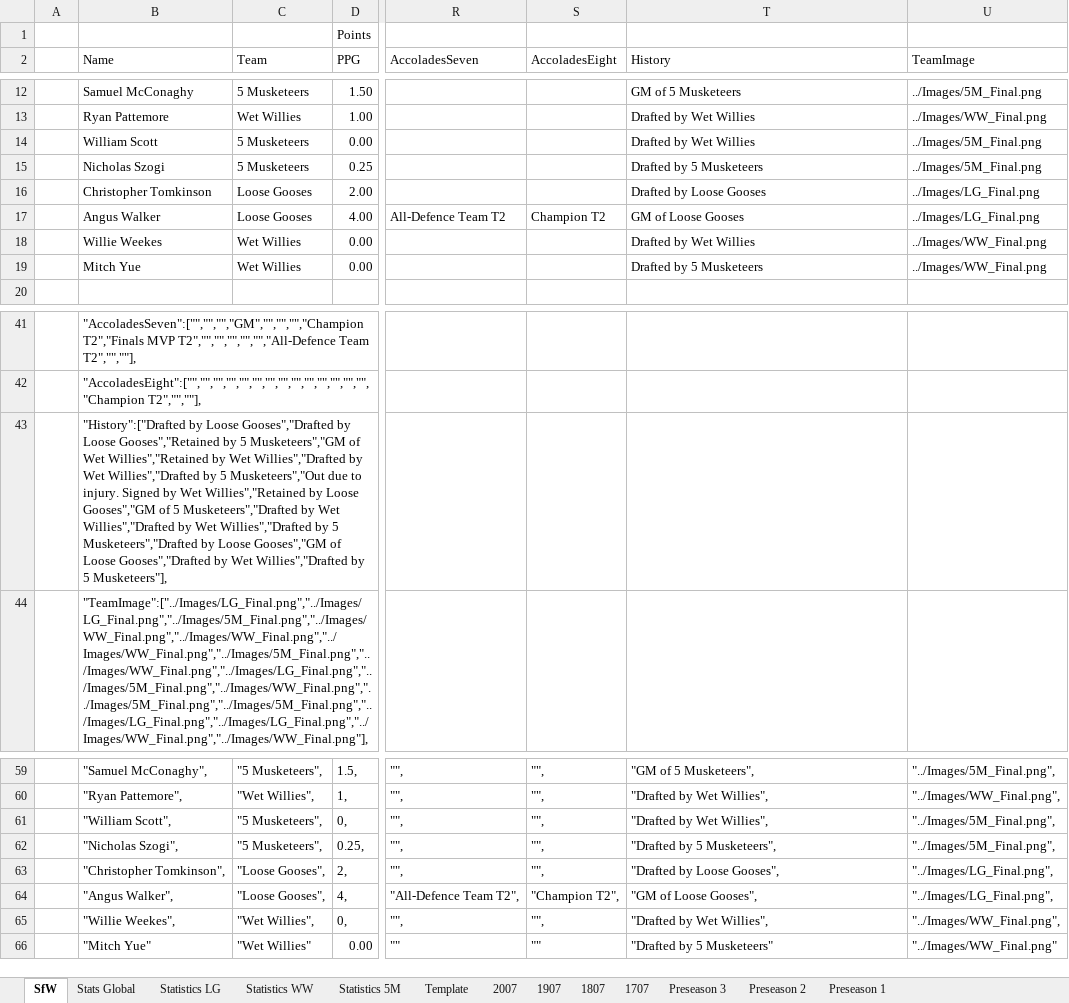
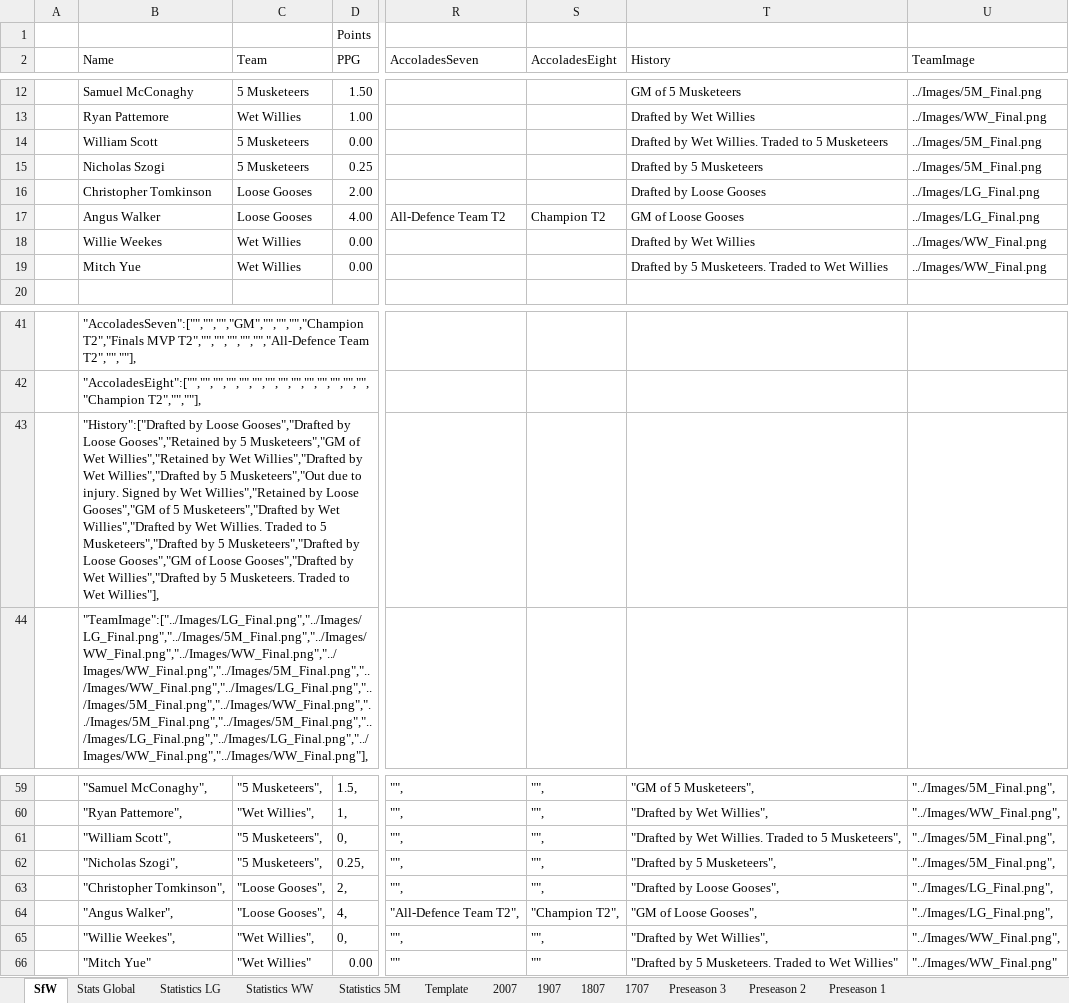
Before and after one commit to KingGoose20/LTBOS3, an Excel workbook: Other Files/PastResults.xlsx, sheet SfW, drawn as a sheet; only a part is shown, gaps mark what is left out; values as stored, in another font and other column widths than the file's, no borders; the diff names each change by its address in the sheet, - before the commit and + after, or states it on an @@ line.

Commit message:
Update PastResults.xlsx

```diff
--- a/Other Files/PastResults.xlsx (sheet SfW)
+++ b/Other Files/PastResults.xlsx (sheet SfW)
-T14 (History): Drafted by Wet Willies
+T14 (History): Drafted by Wet Willies. Traded to 5 Musketeers
-T19 (History): Drafted by 5 Musketeers
+T19 (History): Drafted by 5 Musketeers. Traded to Wet Willies
-B43 (Name): …by Wet Willies","Drafted by 5 Musketeers","Drafted by Loose Gooses","GM of Loose Gooses","Drafted by Wet Willies","Drafted by 5 Musketeers"],
+B43 (Name): …by Wet Willies. Traded to 5 Musketeers","Drafted by 5 Musketeers","Drafted by Loose Gooses","GM of Loose Gooses","Drafted by Wet Willies","Drafted by 5 Musketeers. Traded to Wet Willies"],
-T61 (History): "Drafted by Wet Willies",
+T61 (History): "Drafted by Wet Willies. Traded to 5 Musketeers",
-T66 (History): "Drafted by 5 Musketeers"
+T66 (History): "Drafted by 5 Musketeers. Traded to Wet Willies"
```
